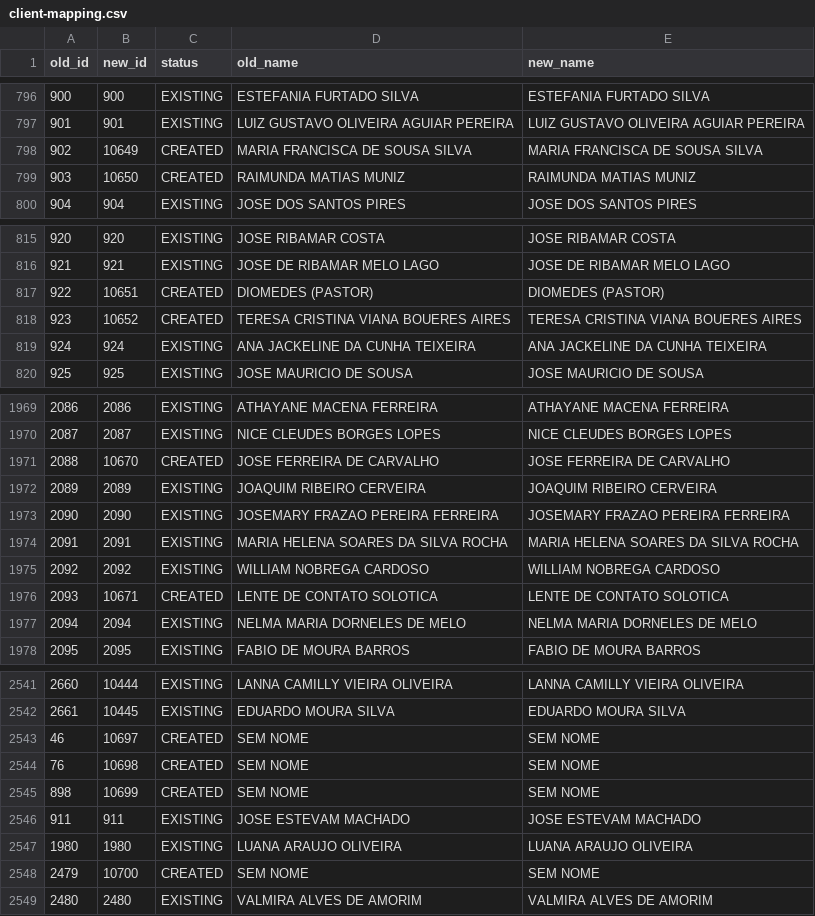
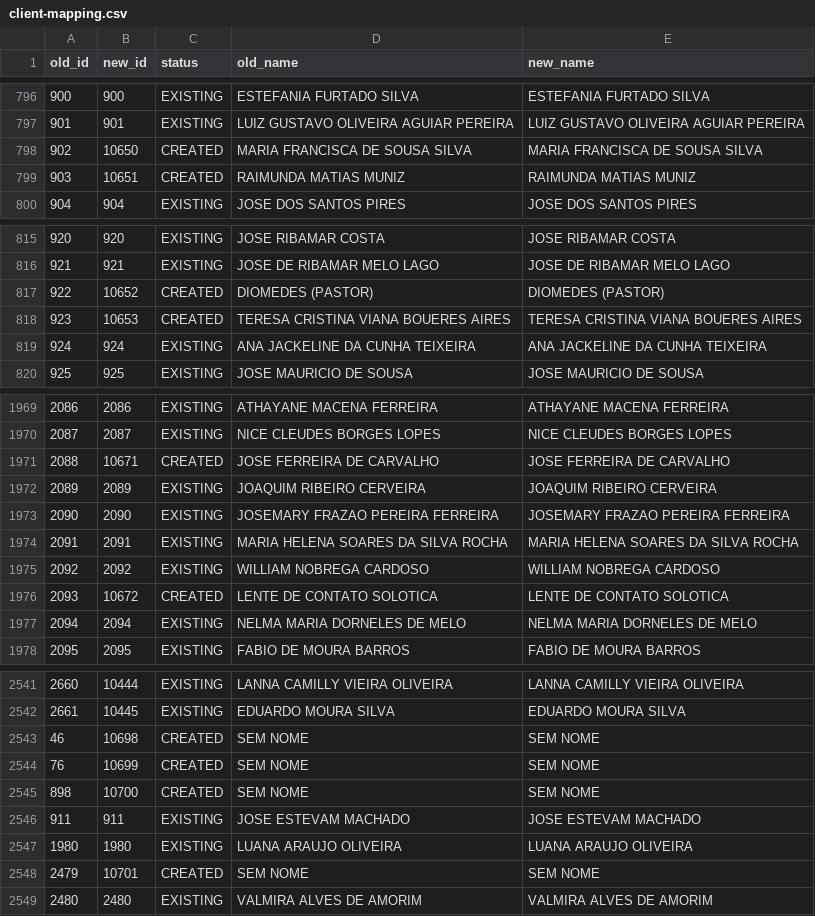
Before and after one commit to marcosreiss/prismaflow-api, a CSV file: migrations/oticacrista/mappings/client-mapping.csv, drawn as a sheet; only a part is shown, gaps mark what is left out; the diff covers the shown part only.

Commit message:
chore(otica-crista: migration): running brands, products and clients migratons - need to rollback db version because of errors in sales running with dry run false

```diff
--- a/migrations/oticacrista/mappings/client-mapping.csv
+++ b/migrations/oticacrista/mappings/client-mapping.csv
@@ -797,4 +797,4 @@ old_id,new_id,status,old_name,new_name
 901,901,EXISTING,LUIZ GUSTAVO OLIVEIRA AGUIAR PEREIRA,LUIZ GUSTAVO OLIVEIRA AGUIAR PEREIRA
-902,10649,CREATED,MARIA FRANCISCA DE SOUSA SILVA,MARIA FRANCISCA DE SOUSA SILVA
-903,10650,CREATED,RAIMUNDA MATIAS MUNIZ,RAIMUNDA MATIAS MUNIZ
+902,10650,CREATED,MARIA FRANCISCA DE SOUSA SILVA,MARIA FRANCISCA DE SOUSA SILVA
+903,10651,CREATED,RAIMUNDA MATIAS MUNIZ,RAIMUNDA MATIAS MUNIZ
 904,904,EXISTING,JOSE DOS SANTOS PIRES,JOSE DOS SANTOS PIRES
@@ -816,4 +816,4 @@ old_id,new_id,status,old_name,new_name
 921,921,EXISTING,JOSE DE RIBAMAR MELO LAGO,JOSE DE RIBAMAR MELO LAGO
-922,10651,CREATED,DIOMEDES (PASTOR),DIOMEDES (PASTOR)
-923,10652,CREATED,TERESA CRISTINA VIANA BOUERES AIRES,TERESA CRISTINA VIANA BOUERES AIRES
+922,10652,CREATED,DIOMEDES (PASTOR),DIOMEDES (PASTOR)
+923,10653,CREATED,TERESA CRISTINA VIANA BOUERES AIRES,TERESA CRISTINA VIANA BOUERES AIRES
 924,924,EXISTING,ANA JACKELINE DA CUNHA TEIXEIRA,ANA JACKELINE DA CUNHA TEIXEIRA
@@ -1970,3 +1970,3 @@ old_id,new_id,status,old_name,new_name
 2087,2087,EXISTING,NICE CLEUDES BORGES LOPES,NICE CLEUDES BORGES LOPES
-2088,10670,CREATED,JOSE FERREIRA DE CARVALHO,JOSE FERREIRA DE CARVALHO
+2088,10671,CREATED,JOSE FERREIRA DE CARVALHO,JOSE FERREIRA DE CARVALHO
 2089,2089,EXISTING,JOAQUIM RIBEIRO CERVEIRA,JOAQUIM RIBEIRO CERVEIRA
@@ -1975,3 +1975,3 @@ old_id,new_id,status,old_name,new_name
 2092,2092,EXISTING,WILLIAM NOBREGA CARDOSO,WILLIAM NOBREGA CARDOSO
-2093,10671,CREATED,LENTE DE CONTATO SOLOTICA,LENTE DE CONTATO SOLOTICA
+2093,10672,CREATED,LENTE DE CONTATO SOLOTICA,LENTE DE CONTATO SOLOTICA
 2094,2094,EXISTING,NELMA MARIA DORNELES DE MELO,NELMA MARIA DORNELES DE MELO
@@ -2542,8 +2542,8 @@ old_id,new_id,status,old_name,new_name
 2661,10445,EXISTING,EDUARDO MOURA SILVA,EDUARDO MOURA SILVA
-46,10697,CREATED,SEM NOME,SEM NOME
-76,10698,CREATED,SEM NOME,SEM NOME
-898,10699,CREATED,SEM NOME,SEM NOME
+46,10698,CREATED,SEM NOME,SEM NOME
+76,10699,CREATED,SEM NOME,SEM NOME
+898,10700,CREATED,SEM NOME,SEM NOME
 911,911,EXISTING,JOSE ESTEVAM MACHADO,JOSE ESTEVAM MACHADO
 1980,1980,EXISTING,LUANA ARAUJO OLIVEIRA,LUANA ARAUJO OLIVEIRA
-2479,10700,CREATED,SEM NOME,SEM NOME
+2479,10701,CREATED,SEM NOME,SEM NOME
 2480,2480,EXISTING,VALMIRA ALVES DE AMORIM,VALMIRA ALVES DE AMORIM
```
Also changed, not shown: 56 edited cells elsewhere in this file, 5 other files.
